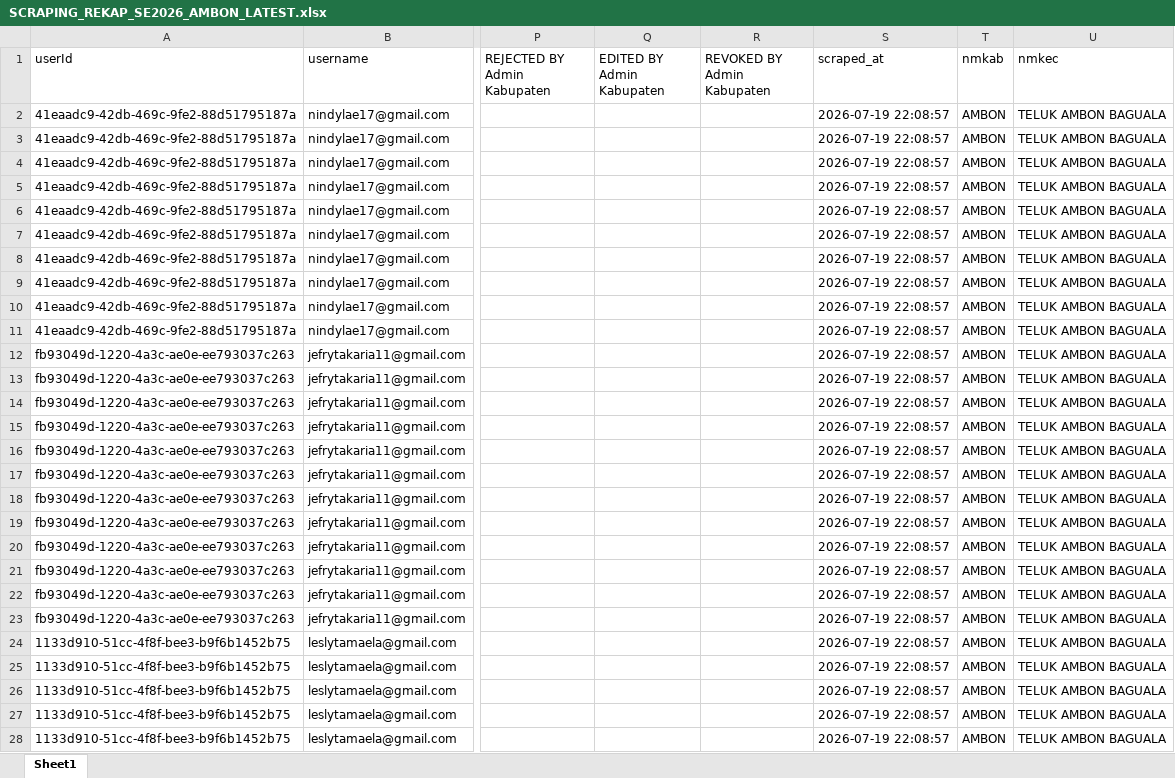
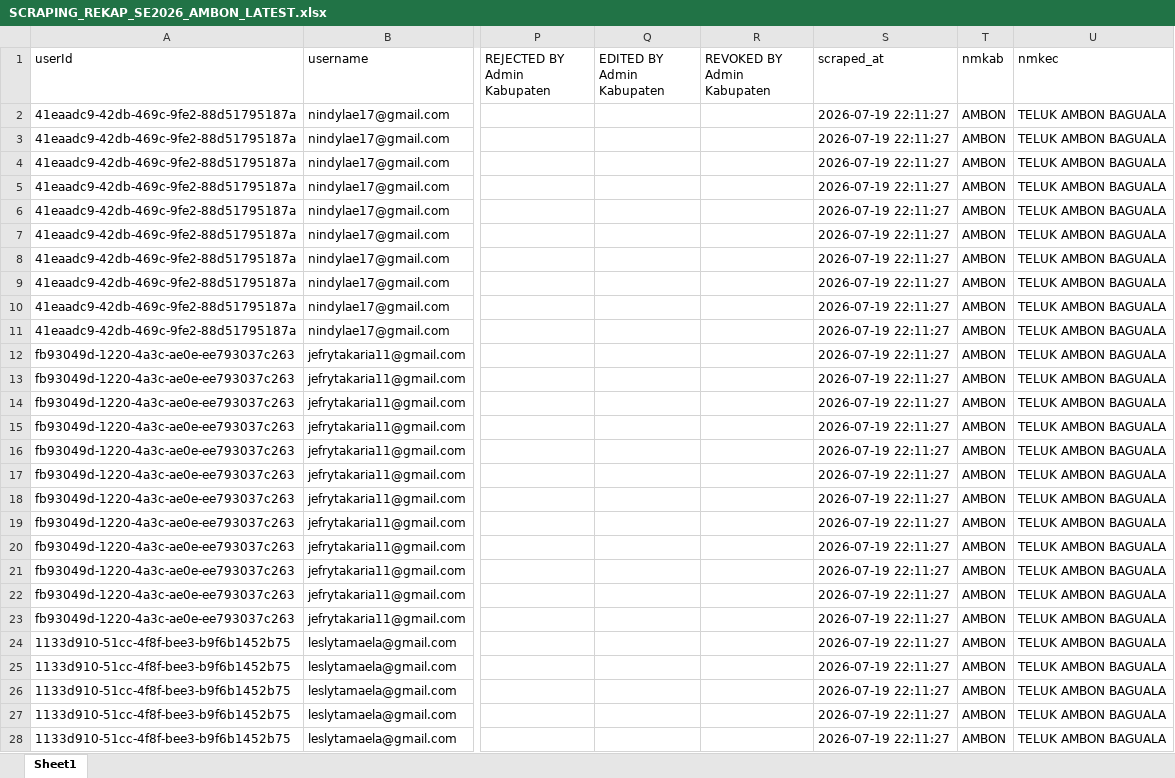
Before and after one commit to zokta77/monitoring-petugas, an Excel workbook: data/SCRAPING_REKAP_SE2026_AMBON_LATEST.xlsx, sheet Sheet1, drawn as a sheet; only a part is shown, gaps mark what is left out; values as stored, in another font and other column widths than the file's, no borders; the diff covers the shown part only; the diff names each change by its address in the sheet, - before the commit and + after, or states it on an @@ line.

Commit message:
Update hasil scraping

```diff
--- a/data/SCRAPING_REKAP_SE2026_AMBON_LATEST.xlsx (sheet Sheet1)
+++ b/data/SCRAPING_REKAP_SE2026_AMBON_LATEST.xlsx (sheet Sheet1)
-S2:S28 (scraped_at): 2026-07-19 22:08:57
+S2:S28 (scraped_at): 2026-07-19 22:11:27
```
Also changed, not shown: 1325 edited cells elsewhere in this sheet, 1 other file.
